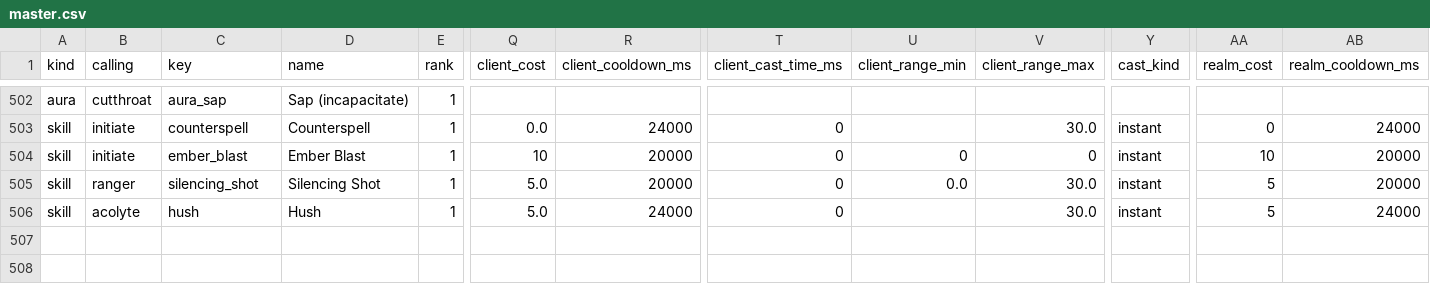
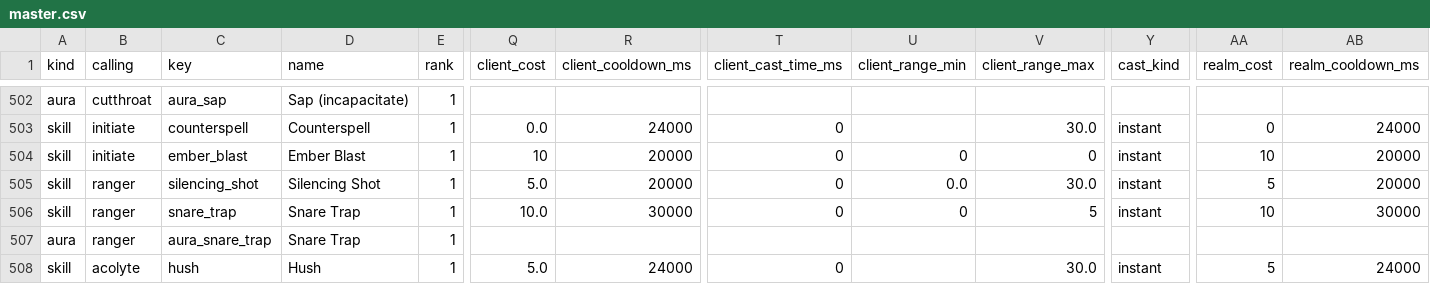
Before and after one commit to dmavs412/twilights-eve-wow, a CSV file: data/twilights-eve/master.csv, drawn as a sheet; only a part is shown, gaps mark what is left out; rows hold the shown columns only; the diff names each change by its address in the sheet, - before the commit and + after, or states it on an @@ line.

```diff
--- a/data/twilights-eve/master.csv
+++ b/data/twilights-eve/master.csv
+row 506: skill | ranger | snare_trap | Snare Trap | 1 | 10.0 | 30000 | 0 | 0 | 5 | instant | 10 | 30000
+row 507: aura | ranger | aura_snare_trap | Snare Trap | 1
```
Also changed, not shown: 7 other files.
